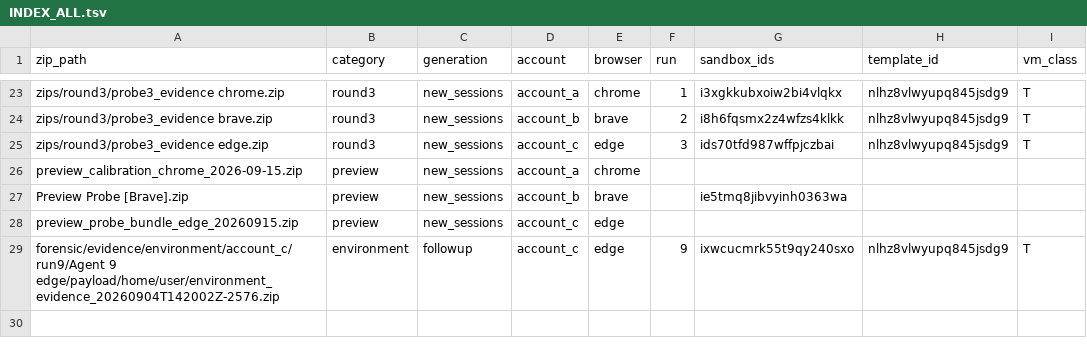
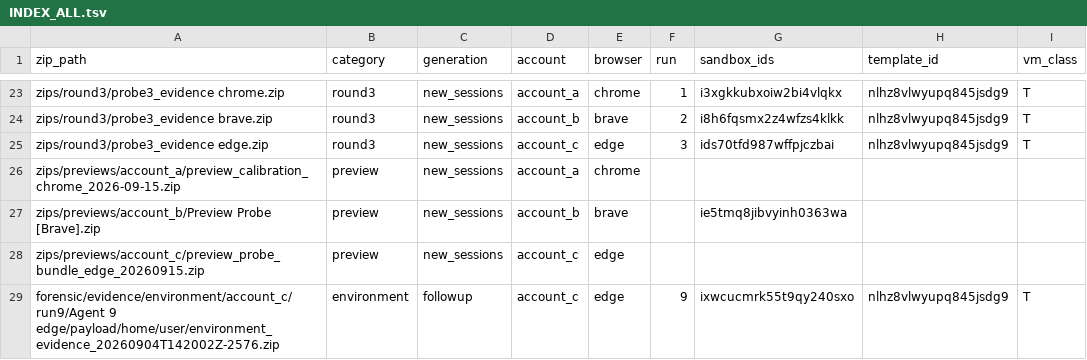
Before and after one commit to anacondy/Trixie, a TSV file: forensic/reports/summary/INDEX_ALL.tsv, drawn as a sheet; only a part is shown, gaps mark what is left out; the diff names each change by its address in the sheet, - before the commit and + after, or states it on an @@ line.

Commit message:
Tidy: move Sep-15 preview artifacts from root (bundles -> zips/previews/, results -> forensic/reports/previews/; INDEX paths updated, SHAs unchanged)
Co-authored-by: arena-agent <297053741+arena-agent@users.noreply.github.com>

```diff
--- a/forensic/reports/summary/INDEX_ALL.tsv
+++ b/forensic/reports/summary/INDEX_ALL.tsv
-A26 (zip_path): preview_calibration_chrome_2026-09-15.zip
+A26 (zip_path): zips/previews/account_a/preview_calibration_chrome_2026-09-15.zip
-A27 (zip_path): Preview Probe [Brave].zip
+A27 (zip_path): zips/previews/account_b/Preview Probe [Brave].zip
-A28 (zip_path): preview_probe_bundle_edge_20260915.zip
+A28 (zip_path): zips/previews/account_c/preview_probe_bundle_edge_20260915.zip
```
Also changed, not shown: 7 other files.
